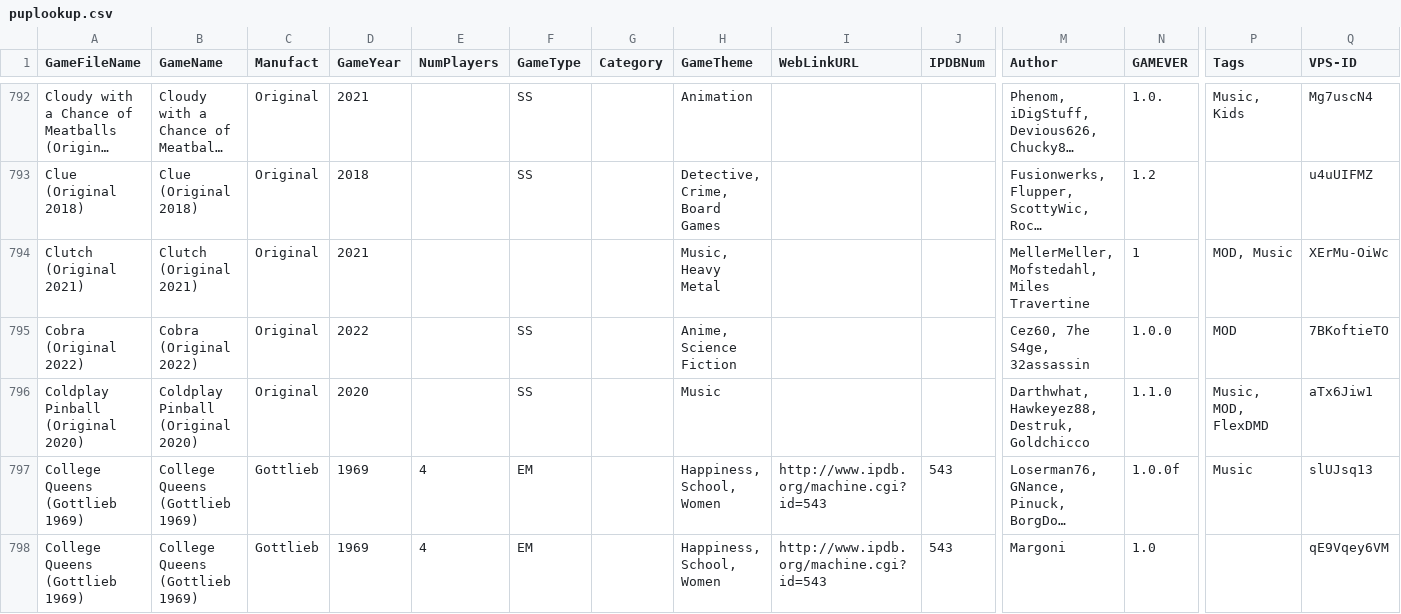
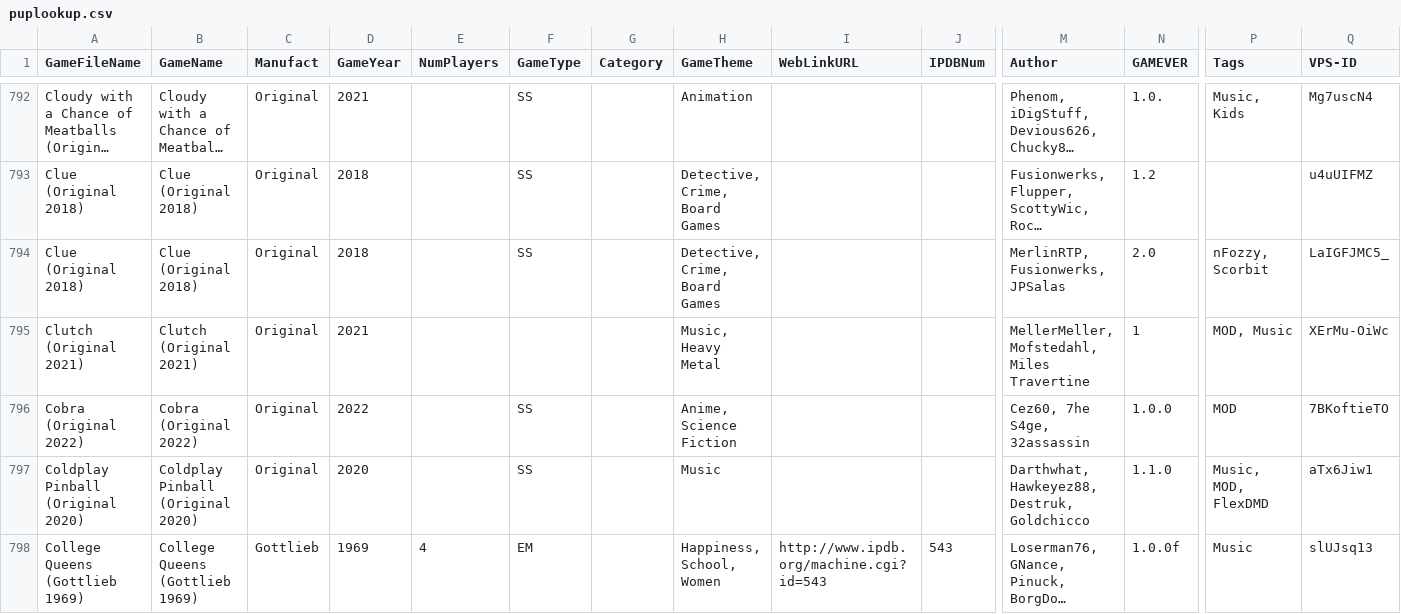
Before and after one commit to VirtualPinballSpreadsheet/vps-db, a CSV file: db/puplookup.csv, drawn as a sheet; only a part is shown, gaps mark what is left out; the shorter side is filled out with more unchanged rows; long unchanged cells end in …; rows hold the shown columns only; the diff names each change by its address in the sheet, - before the commit and + after, or states it on an @@ line.

Commit message:
UPDATE DB: (717b338) GAME:eUtQ8FCu - Updated Clue

```diff
--- a/db/puplookup.csv
+++ b/db/puplookup.csv
+row 794: Clue (Original 2018) | Clue (Original 2018) | Original | 2018 |  | SS |  | Detective, Crime, Board Games |  |  | MerlinRTP, Fusionwerks, JPSalas | 2.0 | nFozzy, Scorbit | LaIGFJMC5_
```
Also changed, not shown: 1 other file.
